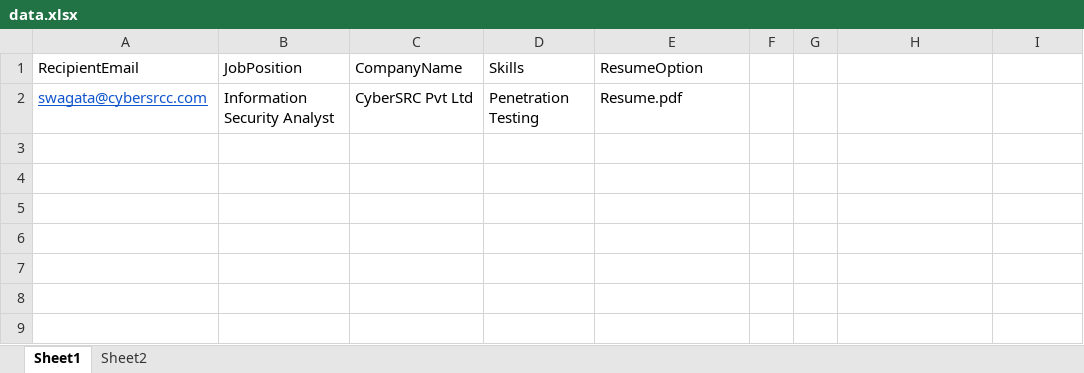
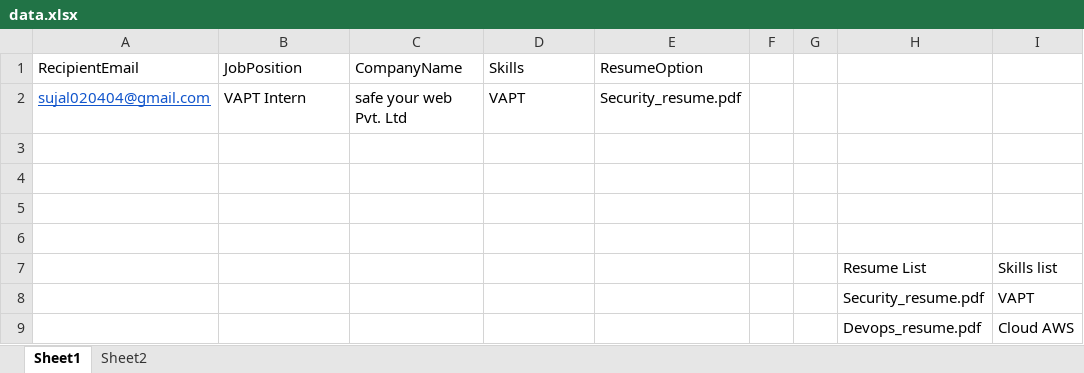
Before and after one commit to sahu-sujal/Job_Apply_Automation, an Excel workbook: data.xlsx, sheet Sheet1, drawn as a sheet; values as stored, in another font and other column widths than the file's, no borders; table styles not drawn; addresses are those after the commit; the diff names each change by its address in the sheet, - before the commit and + after, or states it on an @@ line.

```diff
--- a/data.xlsx (sheet Sheet1)
+++ b/data.xlsx (sheet Sheet1)
+row 2: sujal020404@gmail.com | VAPT Intern | safe your web Pvt. Ltd | VAPT | Security_resume.pdf
-row 3: swagata@cybersrcc.com | Information Security Analyst | CyberSRC Pvt Ltd | Penetration Testing | Resume.pdf
+row 3: (empty)
+row 4: (empty)
+row 5: (empty)
+row 6: (empty)
+row 7:  |  |  |  |  |  |  | Resume List | Skills list
+row 8:  |  |  |  |  |  |  | Security_resume.pdf | VAPT
+row 9:  |  |  |  |  |  |  | Devops_resume.pdf | Cloud AWS
```
Also changed, not shown: 4 other files.
